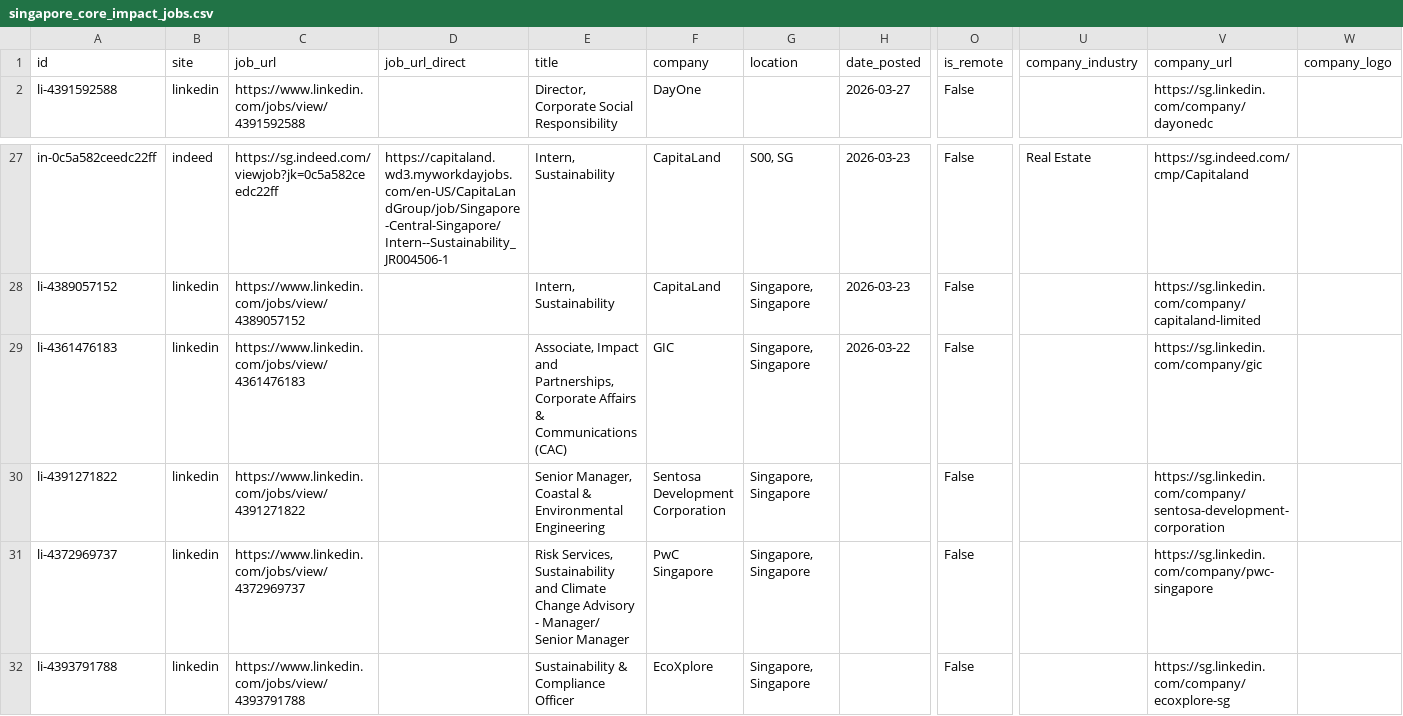
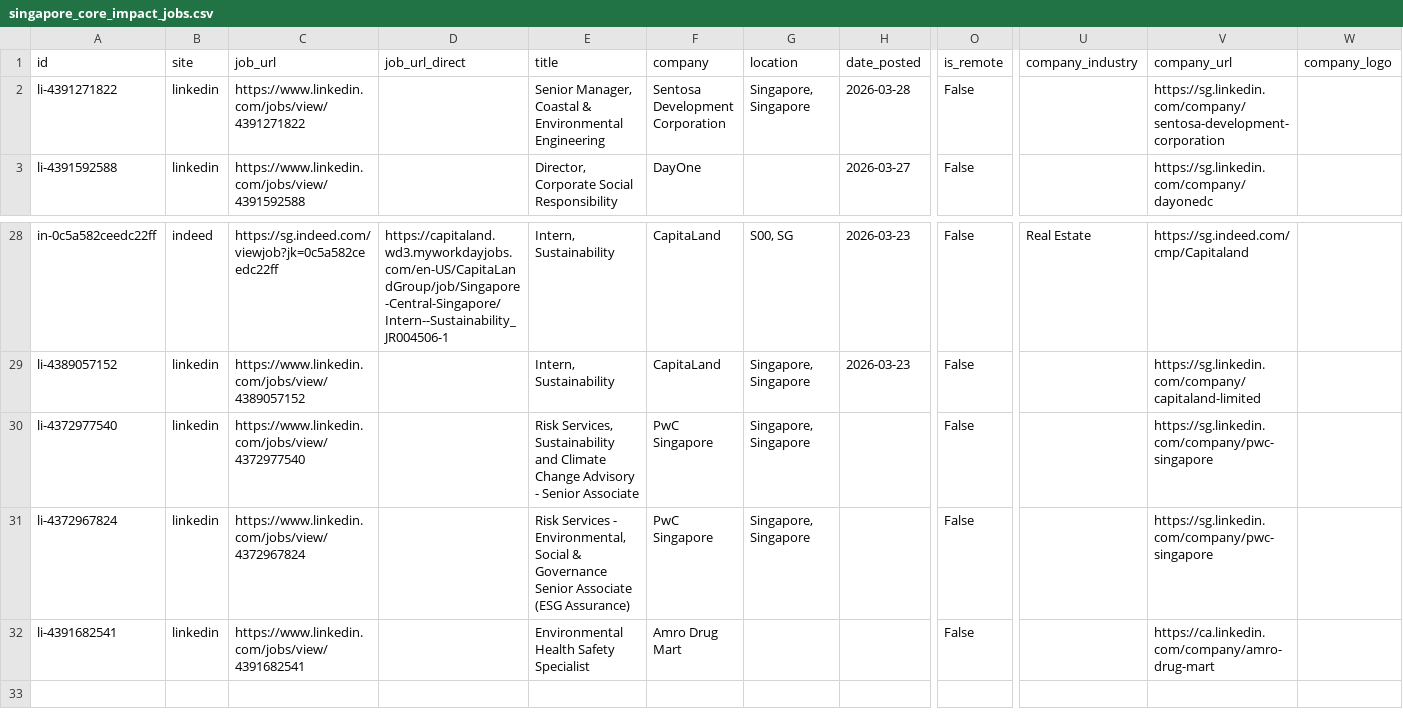
Before and after one commit to phyllispp/impact-jobs, a CSV file: singapore_core_impact_jobs.csv, drawn as a sheet; only a part is shown, gaps mark what is left out; removed rows and columns are numbered as before the commit, all else as after; rows hold the shown columns only; the diff names each change by its address in the sheet, - before the commit and + after, or states it on an @@ line.

```diff
--- a/singapore_core_impact_jobs.csv
+++ b/singapore_core_impact_jobs.csv
+row 2: li-4391271822 | linkedin | https://www.linkedin.com/jobs/view/4391271822 |  | Senior Manager, Coastal & Environmental Engineering | Sentosa Development Corporation | Singapore, Singapore | 2026-03-28 | False |  | https://sg.linkedin.com/company/sentosa-development-corporation
-row 29: li-4361476183 | linkedin | https://www.linkedin.com/jobs/view/4361476183 |  | Associate, Impact and Partnerships, Corporate Affairs & Communications (CAC) | GIC | Singapore, Singapore | 2026-03-22 | False |  | https://sg.linkedin.com/company/gic
-row 30: li-4391271822 | linkedin | https://www.linkedin.com/jobs/view/4391271822 |  | Senior Manager, Coastal & Environmental Engineering | Sentosa Development Corporation | Singapore, Singapore |  | False |  | https://sg.linkedin.com/company/sentosa-development-corporation
-A30 (id): li-4372969737
+A30 (id): li-4372977540
-C30 (job_url): https://www.linkedin.com/jobs/view/4372969737
+C30 (job_url): https://www.linkedin.com/jobs/view/4372977540
-E30 (title): …Advisory - Manager/ Senior Manager
+E30 (title): …Advisory - Senior Associate
-A31 (id): li-4393791788
+A31 (id): li-4372967824
-C31 (job_url): https://www.linkedin.com/jobs/view/4393791788
+C31 (job_url): https://www.linkedin.com/jobs/view/4372967824
-E31 (title): Sustainability & Compliance Officer
+E31 (title): Risk Services - Environmental, Social & Governance Senior Associate (ESG Assurance)
-F31 (company): EcoXplore
+F31 (company): PwC Singapore
-V31 (company_url): https://sg.linkedin.com/company/ecoxplore-sg
+V31 (company_url): https://sg.linkedin.com/company/pwc-singapore
+row 32: li-4391682541 | linkedin | https://www.linkedin.com/jobs/view/4391682541 |  | Environmental Health Safety Specialist | Amro Drug Mart |  |  | False |  | https://ca.linkedin.com/company/amro-drug-mart
```
Also changed, not shown: 1 other file.
